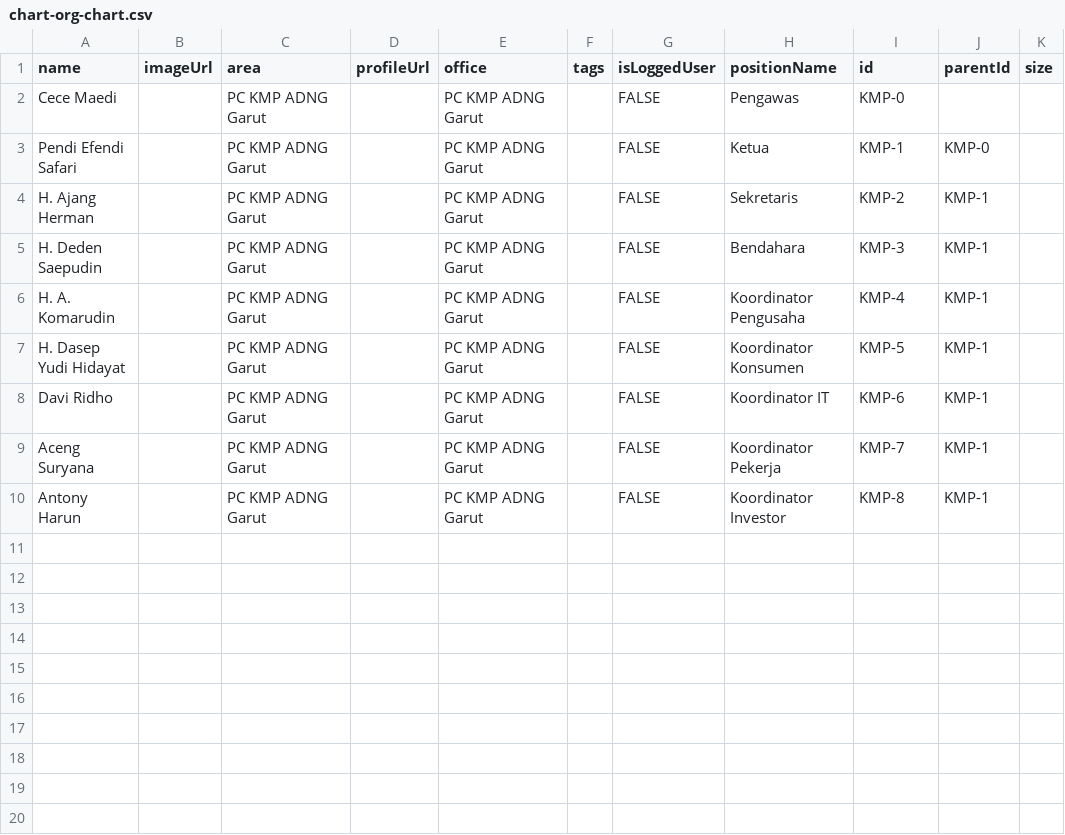
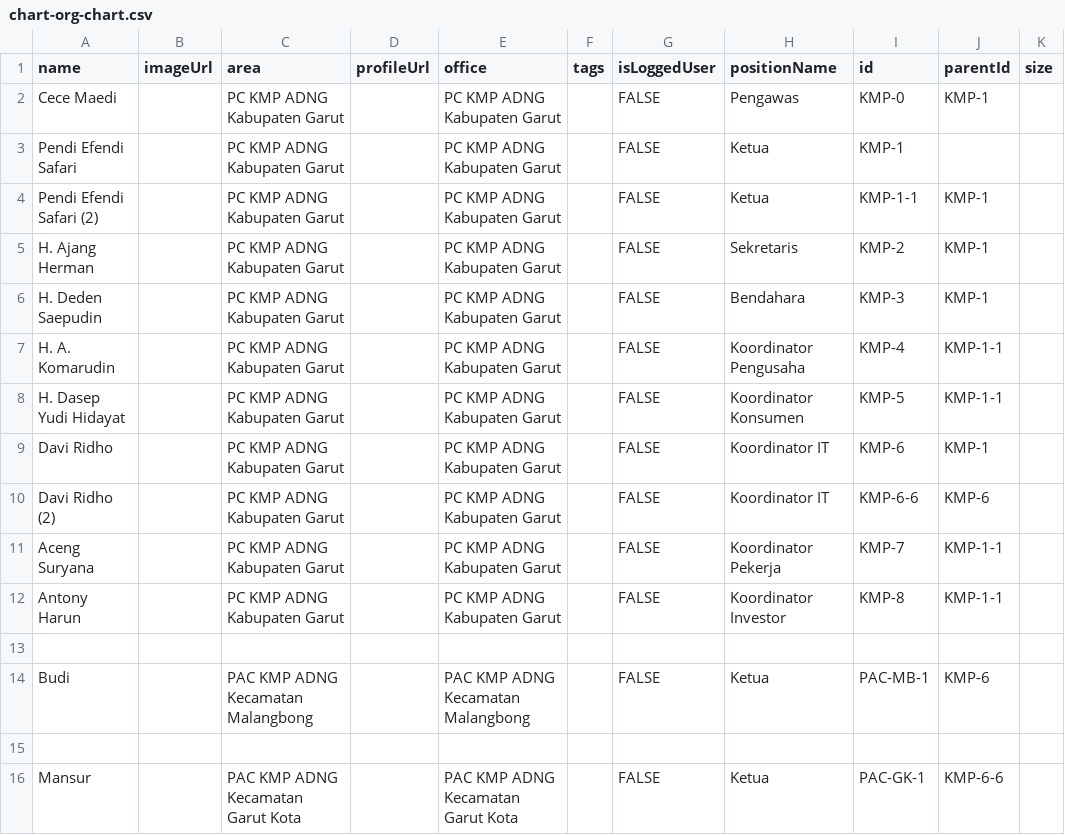
Before and after one commit to koperdigi/digichart, a CSV file: chart-org-chart.csv, drawn as a sheet.

Commit message:
Add files via upload

```diff
--- a/chart-org-chart.csv
+++ b/chart-org-chart.csv
@@ -1,10 +1,16 @@
 name,imageUrl,area,profileUrl,office,tags,isLoggedUser,positionName,id,parentId,size
-Cece Maedi,,PC KMP ADNG Garut,,PC KMP ADNG Garut,,FALSE,Pengawas,KMP-0,,
-Pendi Efendi Safari,,PC KMP ADNG Garut,,PC KMP ADNG Garut,,FALSE,Ketua,KMP-1,KMP-0,
-H. Ajang Herman,,PC KMP ADNG Garut,,PC KMP ADNG Garut,,FALSE,Sekretaris,KMP-2,KMP-1,
-H. Deden Saepudin,,PC KMP ADNG Garut,,PC KMP ADNG Garut,,FALSE,Bendahara,KMP-3,KMP-1,
-H. A. Komarudin,,PC KMP ADNG Garut,,PC KMP ADNG Garut,,FALSE,Koordinator Pengusaha,KMP-4,KMP-1,
-H. Dasep Yudi Hidayat,,PC KMP ADNG Garut,,PC KMP ADNG Garut,,FALSE,Koordinator Konsumen,KMP-5,KMP-1,
-Davi Ridho,,PC KMP ADNG Garut,,PC KMP ADNG Garut,,FALSE,Koordinator IT,KMP-6,KMP-1,
-Aceng Suryana,,PC KMP ADNG Garut,,PC KMP ADNG Garut,,FALSE,Koordinator Pekerja,KMP-7,KMP-1,
-Antony Harun,,PC KMP ADNG Garut,,PC KMP ADNG Garut,,FALSE,Koordinator Investor,KMP-8,KMP-1,
+Cece Maedi,,PC KMP ADNG Kabupaten Garut,,PC KMP ADNG Kabupaten Garut,,FALSE,Pengawas,KMP-0,KMP-1,
+Pendi Efendi Safari,,PC KMP ADNG Kabupaten Garut,,PC KMP ADNG Kabupaten Garut,,FALSE,Ketua,KMP-1,,
+Pendi Efendi Safari (2),,PC KMP ADNG Kabupaten Garut,,PC KMP ADNG Kabupaten Garut,,FALSE,Ketua,KMP-1-1,KMP-1,
+H. Ajang Herman,,PC KMP ADNG Kabupaten Garut,,PC KMP ADNG Kabupaten Garut,,FALSE,Sekretaris,KMP-2,KMP-1,
+H. Deden Saepudin,,PC KMP ADNG Kabupaten Garut,,PC KMP ADNG Kabupaten Garut,,FALSE,Bendahara,KMP-3,KMP-1,
+H. A. Komarudin,,PC KMP ADNG Kabupaten Garut,,PC KMP ADNG Kabupaten Garut,,FALSE,Koordinator Pengusaha,KMP-4,KMP-1-1,
+H. Dasep Yudi Hidayat,,PC KMP ADNG Kabupaten Garut,,PC KMP ADNG Kabupaten Garut,,FALSE,Koordinator Konsumen,KMP-5,KMP-1-1,
+Davi Ridho,,PC KMP ADNG Kabupaten Garut,,PC KMP ADNG Kabupaten Garut,,FALSE,Koordinator IT,KMP-6,KMP-1,
+Davi Ridho (2),,PC KMP ADNG Kabupaten Garut,,PC KMP ADNG Kabupaten Garut,,FALSE,Koordinator IT,KMP-6-6,KMP-6,
+Aceng Suryana,,PC KMP ADNG Kabupaten Garut,,PC KMP ADNG Kabupaten Garut,,FALSE,Koordinator Pekerja,KMP-7,KMP-1-1,
+Antony Harun,,PC KMP ADNG Kabupaten Garut,,PC KMP ADNG Kabupaten Garut,,FALSE,Koordinator Investor,KMP-8,KMP-1-1,
+,,,,,,,,,,
+Budi,,PAC KMP ADNG Kecamatan Malangbong,,PAC KMP ADNG Kecamatan Malangbong,,FALSE,Ketua,PAC-MB-1,KMP-6,
+,,,,,,,,,,
+Mansur,,PAC KMP ADNG Kecamatan Garut Kota,,PAC KMP ADNG Kecamatan Garut Kota,,FALSE,Ketua,PAC-GK-1,KMP-6-6,
```
